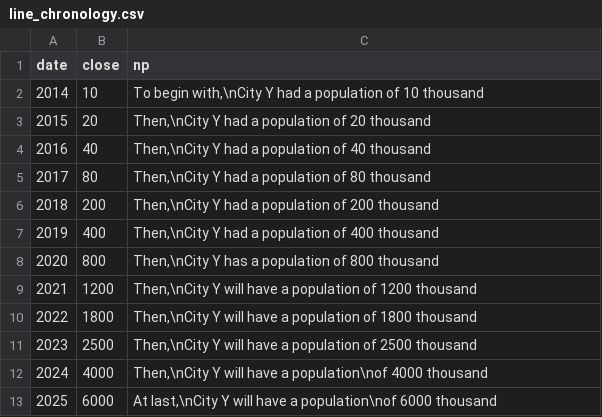
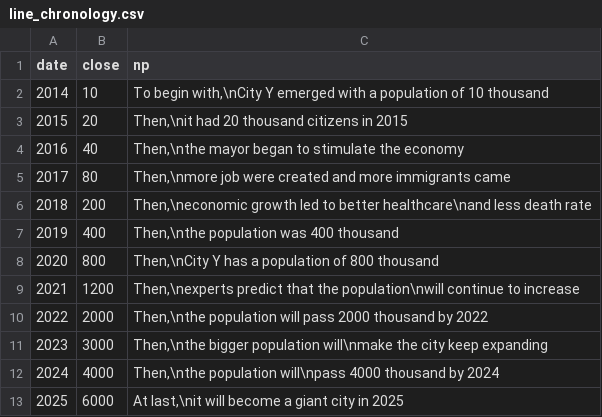
Before and after one commit to OliviaLan/olivialan.github.io, a CSV file: narrative_ordering/datasets/line_chronology.csv, drawn as a sheet.

```diff
--- a/narrative_ordering/datasets/line_chronology.csv
+++ b/narrative_ordering/datasets/line_chronology.csv
@@ -1,13 +1,13 @@
 date,close,np
-2014,10,"To begin with,\nCity Y had a population of 10 thousand"
-2015,20,"Then,\nCity Y had a population of 20 thousand"
-2016,40,"Then,\nCity Y had a population of 40 thousand"
-2017,80,"Then,\nCity Y had a population of 80 thousand"
-2018,200,"Then,\nCity Y had a population of 200 thousand"
-2019,400,"Then,\nCity Y had a population of 400 thousand"
+2014,10,"To begin with,\nCity Y emerged with a population of 10 thousand"
+2015,20,"Then,\nit had 20 thousand citizens in 2015"
+2016,40,"Then,\nthe mayor began to stimulate the economy"
+2017,80,"Then,\nmore job were created and more immigrants came"
+2018,200,"Then,\neconomic growth led to better healthcare\nand less death rate"
+2019,400,"Then,\nthe population was 400 thousand"
 2020,800,"Then,\nCity Y has a population of 800 thousand"
-2021,1200,"Then,\nCity Y will have a population of 1200 thousand"
-2022,1800,"Then,\nCity Y will have a population of 1800 thousand"
-2023,2500," Then,\nCity Y will have a population of 2500 thousand"
-2024,4000,"Then,\nCity Y will have a population\nof 4000 thousand"
-2025,6000,"At last,\nCity Y will have a population\nof 6000 thousand"
+2021,1200,"Then,\nexperts predict that the population\nwill continue to increase"
+2022,2000,"Then,\nthe population will pass 2000 thousand by 2022"
+2023,3000," Then,\nthe bigger population will\nmake the city keep expanding"
+2024,4000,"Then,\nthe population will\npass 4000 thousand by 2024"
+2025,6000,"At last,\nit will become a giant city in 2025"
```
Also changed, not shown: narrative_ordering/datasets/line_anchor.csv, narrative_ordering/datasets/line_halfway.csv, 11 other files.
